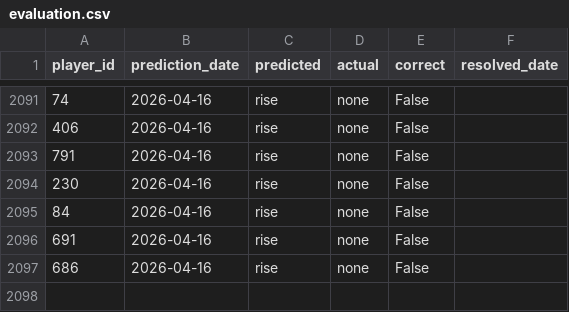
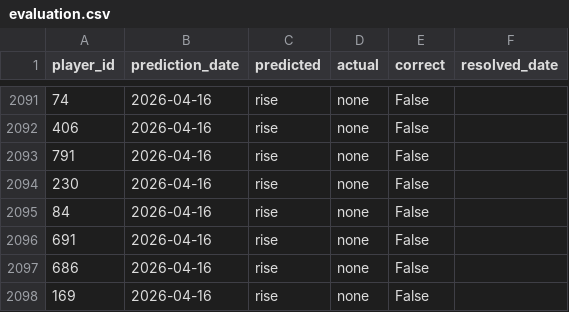
Before and after one commit to dauadaishaya9-lab/Fpl-price-predictor-, a CSV file: data/evaluation.csv, drawn as a sheet; only a part is shown, gaps mark what is left out.

```diff
--- a/data/evaluation.csv
+++ b/data/evaluation.csv
@@ -2097 +2097,2 @@ player_id,prediction_date,predicted,actual,correct,resolved_date
 686,2026-04-16,rise,none,False,
+169,2026-04-16,rise,none,False,
```
Also changed, not shown: data/predictions.csv, data/summary.csv, 2 other files.
